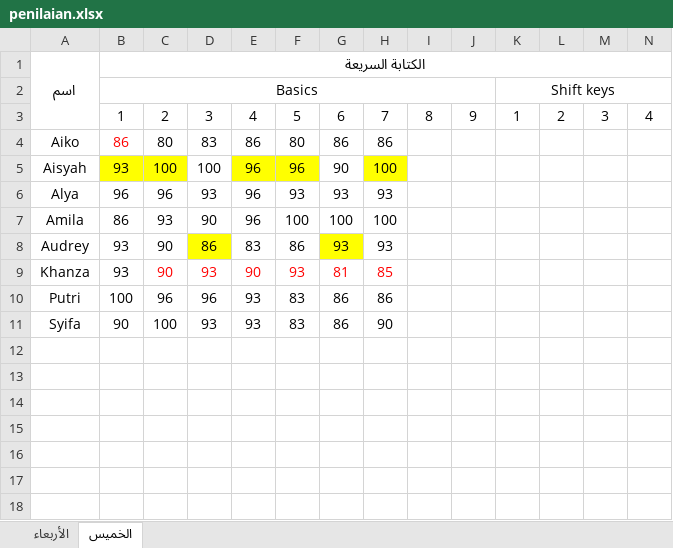
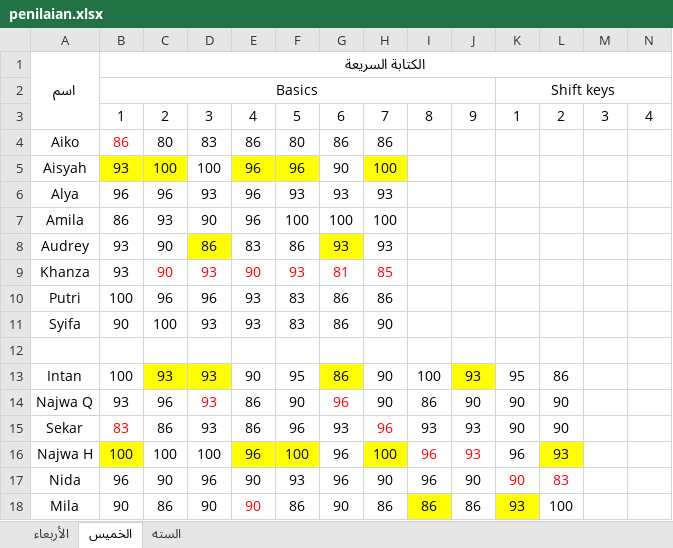
Before and after one commit to mzaini30/laptop, an Excel workbook: pesantren/modul-komputer-mabaiz/penilaian.xlsx, sheet الخميس, drawn as a sheet; only a part is shown; values as stored, in another font and other column widths than the file's, no borders; rows hold the shown columns only; the diff names each change by its address in the sheet, - before the commit and + after, or states it on an @@ line.

Commit message:
penilaian terbaru

```diff
--- a/pesantren/modul-komputer-mabaiz/penilaian.xlsx (sheet الخميس)
+++ b/pesantren/modul-komputer-mabaiz/penilaian.xlsx (sheet الخميس)
+sheet tab: السته
+row 12: (empty)
+row 13: Intan | 100 | 93 | 93 | 90 | 95 | 86 | 90 | 100 | 93 | 95 | 86
+row 14: Najwa Q | 93 | 96 | 93 | 86 | 90 | 96 | 90 | 86 | 90 | 90 | 90
+row 15: Sekar | 83 | 86 | 93 | 86 | 96 | 93 | 96 | 93 | 93 | 90 | 90
+row 16: Najwa H | 100 | 100 | 100 | 96 | 100 | 96 | 100 | 96 | 93 | 96 | 93
+row 17: Nida | 96 | 90 | 96 | 90 | 93 | 96 | 90 | 96 | 90 | 90 | 83
+row 18: Mila | 90 | 86 | 90 | 90 | 86 | 90 | 86 | 86 | 86 | 93 | 100
```
